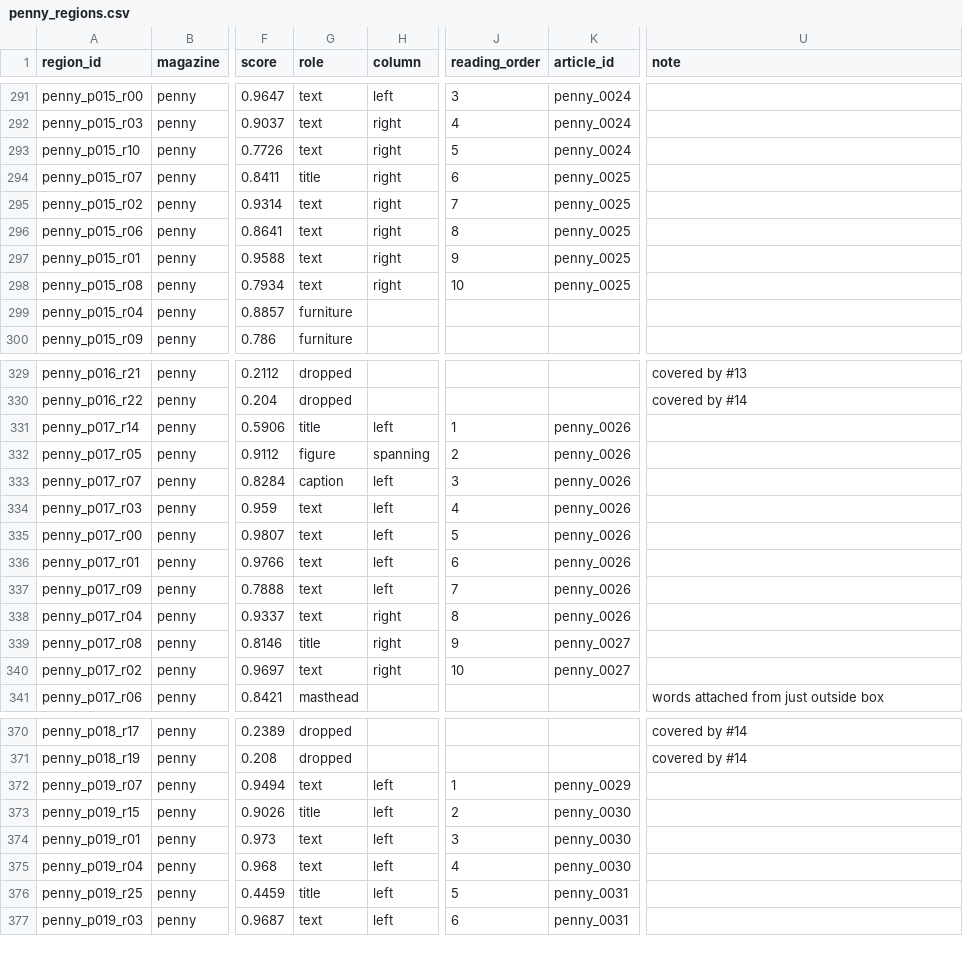
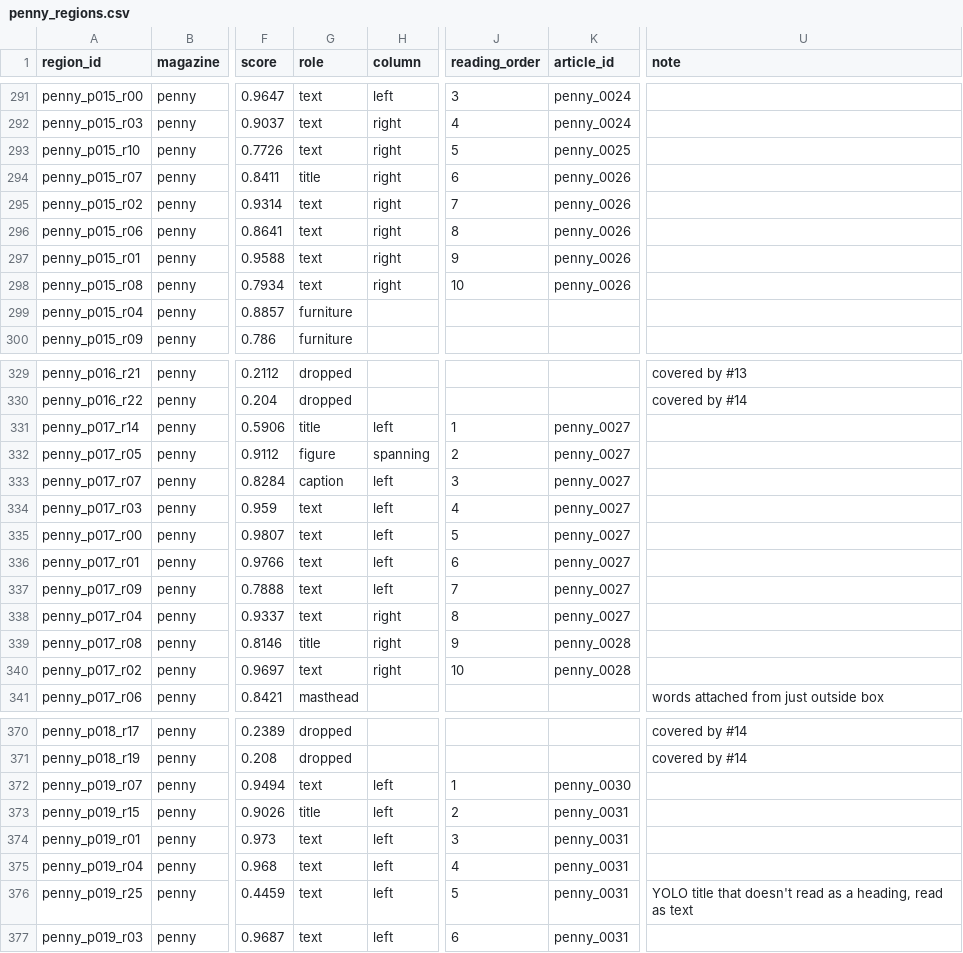
Before and after one commit to owenmonroe/dissertation_layout_pilot, a CSV file: output/article_extraction/penny/penny_regions.csv, drawn as a sheet; only a part is shown, gaps mark what is left out; the diff covers the shown part only; the diff names each change by its address in the sheet, - before the commit and + after, or states it on an @@ line.

```diff
--- a/output/article_extraction/penny/penny_regions.csv
+++ b/output/article_extraction/penny/penny_regions.csv
-K293 (article_id): penny_0024
+K293 (article_id): penny_0025
-K294:K298 (article_id): penny_0025
+K294:K298 (article_id): penny_0026
-K331:K338 (article_id): penny_0026
+K331:K338 (article_id): penny_0027
-K339:K340 (article_id): penny_0027
+K339:K340 (article_id): penny_0028
-K372 (article_id): penny_0029
+K372 (article_id): penny_0030
-K373:K375 (article_id): penny_0030
+K373:K375 (article_id): penny_0031
-G376 (role): title
+G376 (role): text
-U376 (note): (empty)
+U376 (note): YOLO title that doesn't read as a heading, read as text
```
Also changed, not shown: 28 edited cells elsewhere in this file, output/article_extraction/penny/penny_articles.csv, output/article_extraction/saturday/saturday_articles.csv, 51 other files.
